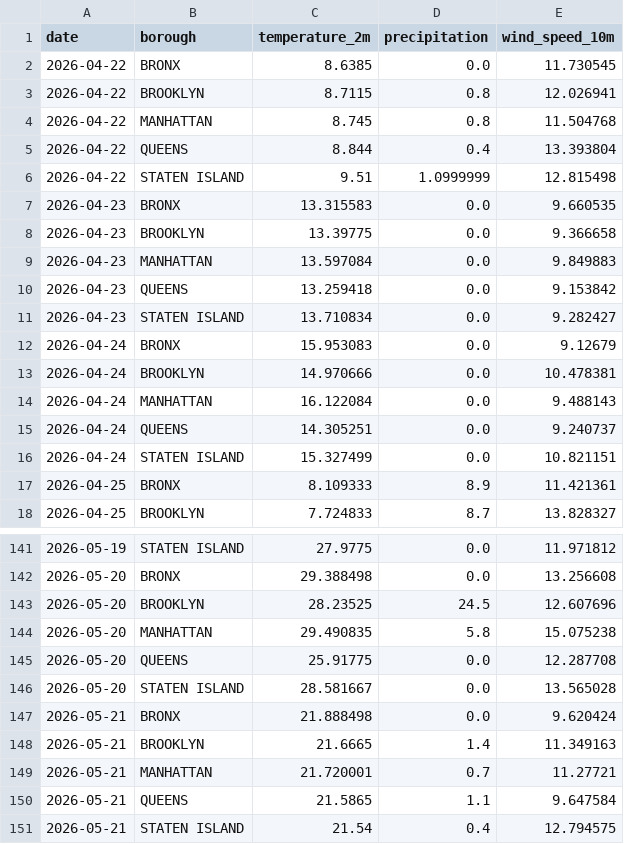
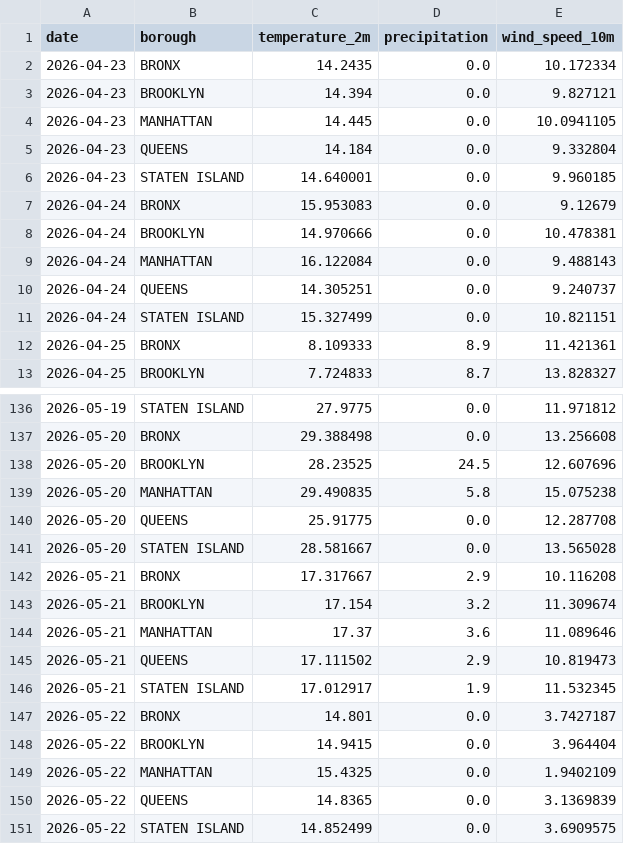
Before and after one commit to AZhuk30/WeatherImpactOnCarAccidentsAuto, a CSV file: data/processed/weather_daily_summary.csv, drawn as a sheet; only a part is shown, gaps mark what is left out.

```diff
--- a/data/processed/weather_daily_summary.csv
+++ b/data/processed/weather_daily_summary.csv
@@ -1,12 +1,7 @@
 date,borough,temperature_2m,precipitation,wind_speed_10m
-2026-04-22,BRONX,8.6385,0.0,11.730545
-2026-04-22,BROOKLYN,8.7115,0.8,12.026941
-2026-04-22,MANHATTAN,8.745,0.8,11.504768
-2026-04-22,QUEENS,8.844,0.4,13.393804
-2026-04-22,STATEN ISLAND,9.51,1.0999999,12.815498
-2026-04-23,BRONX,13.315583,0.0,9.660535
-2026-04-23,BROOKLYN,13.39775,0.0,9.366658
-2026-04-23,MANHATTAN,13.597084,0.0,9.849883
-2026-04-23,QUEENS,13.259418,0.0,9.153842
-2026-04-23,STATEN ISLAND,13.710834,0.0,9.282427
+2026-04-23,BRONX,14.2435,0.0,10.172334
+2026-04-23,BROOKLYN,14.394,0.0,9.827121
+2026-04-23,MANHATTAN,14.445,0.0,10.0941105
+2026-04-23,QUEENS,14.184,0.0,9.332804
+2026-04-23,STATEN ISLAND,14.640001,0.0,9.960185
 2026-04-24,BRONX,15.953083,0.0,9.12679
@@ -146,6 +141,11 @@ date,borough,temperature_2m,precipitation,wind_speed_10m
 2026-05-20,STATEN ISLAND,28.581667,0.0,13.565028
-2026-05-21,BRONX,21.888498,0.0,9.620424
-2026-05-21,BROOKLYN,21.6665,1.4,11.349163
-2026-05-21,MANHATTAN,21.720001,0.7,11.27721
-2026-05-21,QUEENS,21.5865,1.1,9.647584
-2026-05-21,STATEN ISLAND,21.54,0.4,12.794575
+2026-05-21,BRONX,17.317667,2.9,10.116208
+2026-05-21,BROOKLYN,17.154,3.2,11.309674
+2026-05-21,MANHATTAN,17.37,3.6,11.089646
+2026-05-21,QUEENS,17.111502,2.9,10.819473
+2026-05-21,STATEN ISLAND,17.012917,1.9,11.532345
+2026-05-22,BRONX,14.801,0.0,3.7427187
+2026-05-22,BROOKLYN,14.9415,0.0,3.964404
+2026-05-22,MANHATTAN,15.4325,0.0,1.9402109
+2026-05-22,QUEENS,14.8365,0.0,3.1369839
+2026-05-22,STATEN ISLAND,14.852499,0.0,3.6909575
```
Also changed, not shown: data/processed/collisions_daily_summary.csv, data/processed/weather_master.csv, 1 other file.
